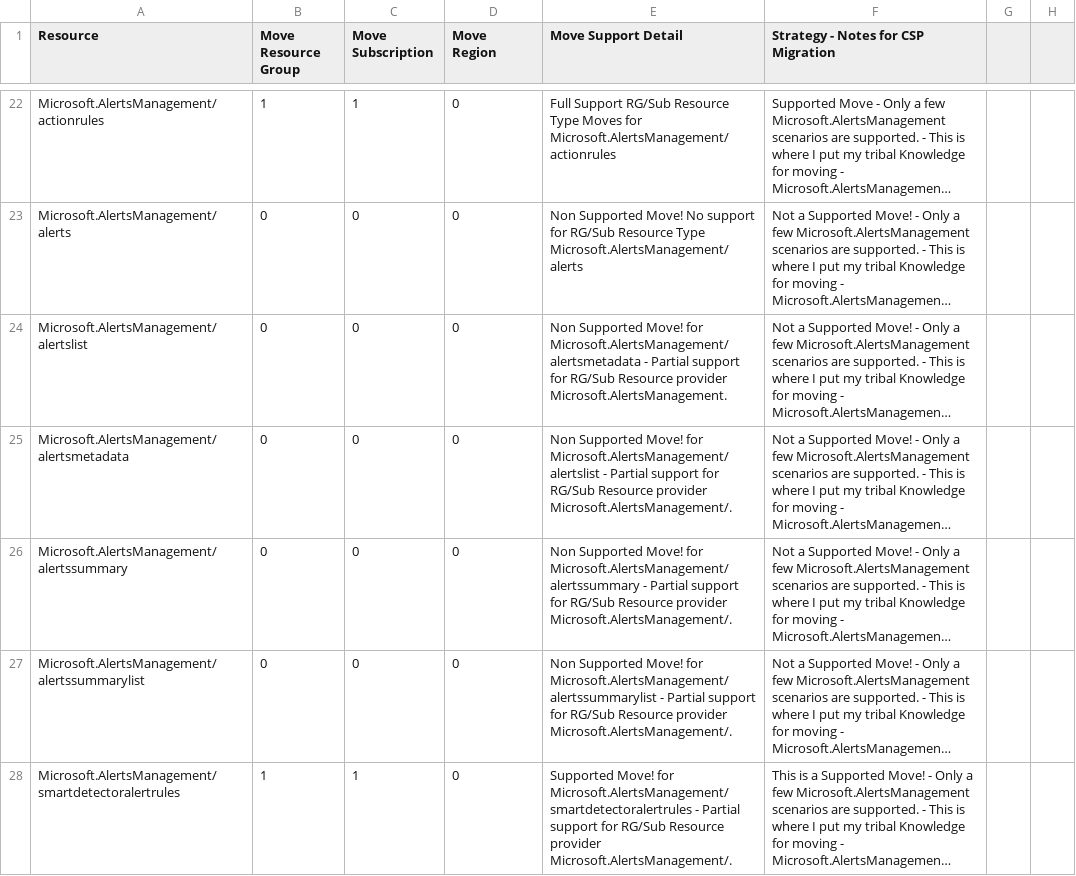
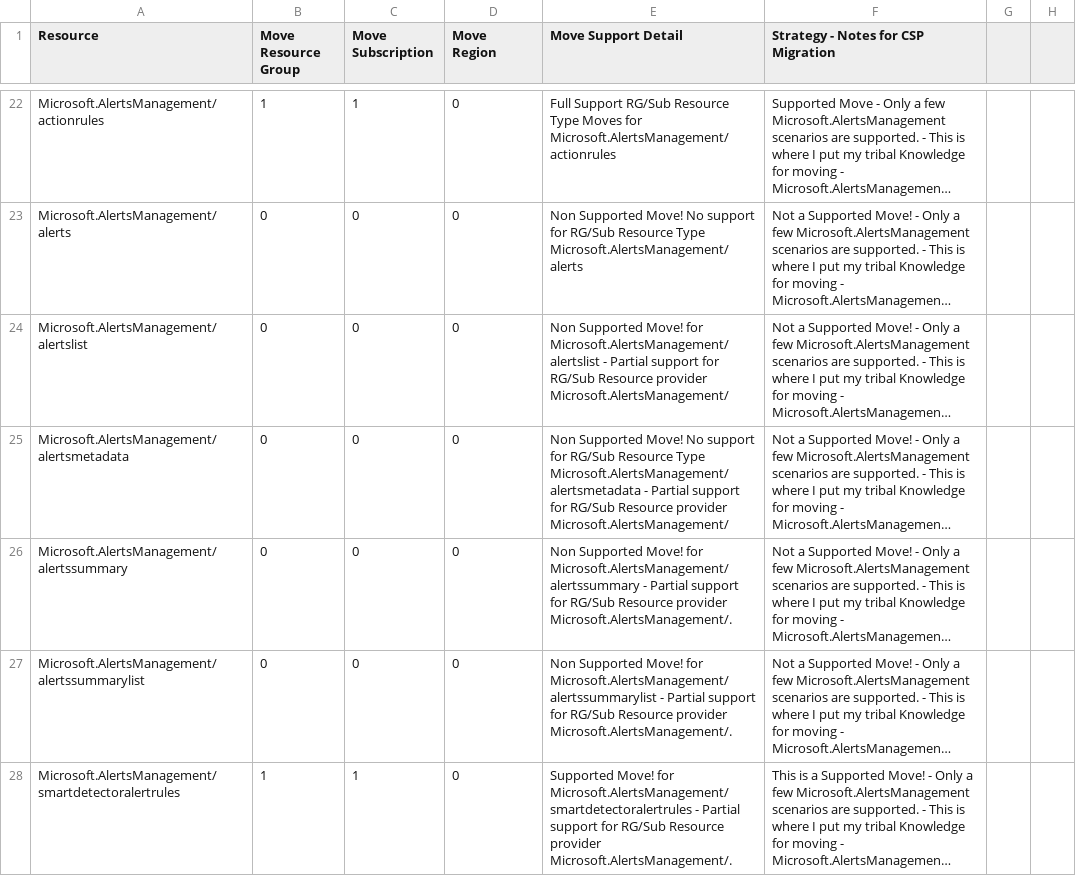
Before and after one commit to techwisejf/resource-capabilities-SCJF, a CSV file: CMST-FullMoveSupportMaster-Region.csv, drawn as a sheet; only a part is shown, gaps mark what is left out; long unchanged cells end in …; the diff covers the shown part only; the diff names each change by its address in the sheet, - before the commit and + after, or states it on an @@ line.

Commit message:
Update CMST-FullMoveSupportMaster-Region.csv
Updates to Microsoft.Compute/snapshots, Microsoft.Compute/virtualmachines, Microsoft.Compute/virtualmachinescalesets, Microsoft.DevOps/controllers, Microsoft.DevSpaces/AKS cluster, Microsoft.Network/loadbalancers, Microsoft.Network/privateendpoints, Microsoft.Network/publicipaddresses, Microsoft.Web/certificates, Microsoft.AlertsManagement/alertsmetadata, Microsoft.AlertsManagement/alertssummary   JPF 12-30-2022

```diff
--- a/CMST-FullMoveSupportMaster-Region.csv
+++ b/CMST-FullMoveSupportMaster-Region.csv
-E24 (Move Support Detail): …Move! for Microsoft.AlertsManagement/alertsmetadata - Partial support for RG/Sub Resource provider Microsoft.AlertsManagement.
+E24 (Move Support Detail): …Move! for Microsoft.AlertsManagement/alertslist - Partial support for RG/Sub Resource provider Microsoft.AlertsManagement/
-E25 (Move Support Detail): …Supported Move! for Microsoft.AlertsManagement/alertslist - Partial support for RG/Sub Resource provider Microsoft.AlertsManagement/.
+E25 (Move Support Detail): …Supported Move! No support for RG/Sub Resource Type Microsoft.AlertsManagement/alertsmetadata - Partial support for RG/Sub Resource provider Microsoft.AlertsManagement/
```
Also changed, not shown: 33 edited cells elsewhere in this file.
